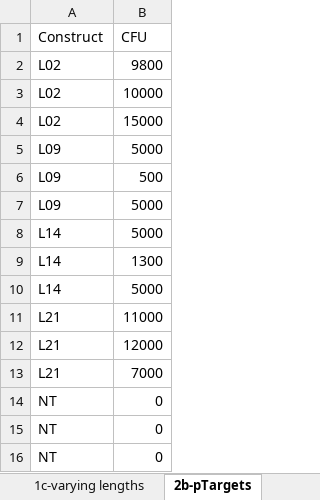
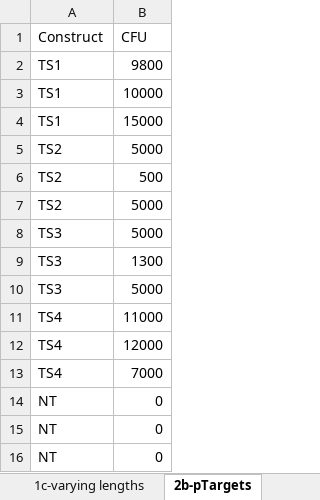
Before and after one commit to meganwang08/A-universal-system-for-streamlined-genome-integrations-with-CRISPR-associated-transposases, an Excel workbook: Raw-data/linear-cas-tnp-experiments.xlsx, sheet 2b-pTargets, drawn as a sheet; values as stored, in another font and other column widths than the file's, no borders; the diff names each change by its address in the sheet, - before the commit and + after, or states it on an @@ line.

```diff
--- a/Raw-data/linear-cas-tnp-experiments.xlsx (sheet 2b-pTargets)
+++ b/Raw-data/linear-cas-tnp-experiments.xlsx (sheet 2b-pTargets)
-A2:A4 (Construct): L02
+A2:A4 (Construct): TS1
-A5:A7 (Construct): L09
+A5:A7 (Construct): TS2
-A8:A10 (Construct): L14
+A8:A10 (Construct): TS3
-A11:A13 (Construct): L21
+A11:A13 (Construct): TS4
```
Also changed, not shown: sheet 4-lambda-red-L21, sheet 4-lambda-red-L02, sheet 1b-pEffector-crRNA, sheet 1c-varying lengths, sheet S1-end lengths, 16 other files.
